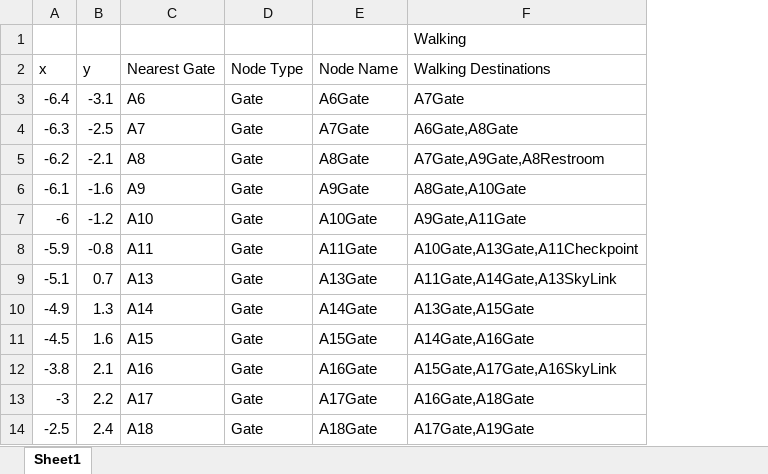
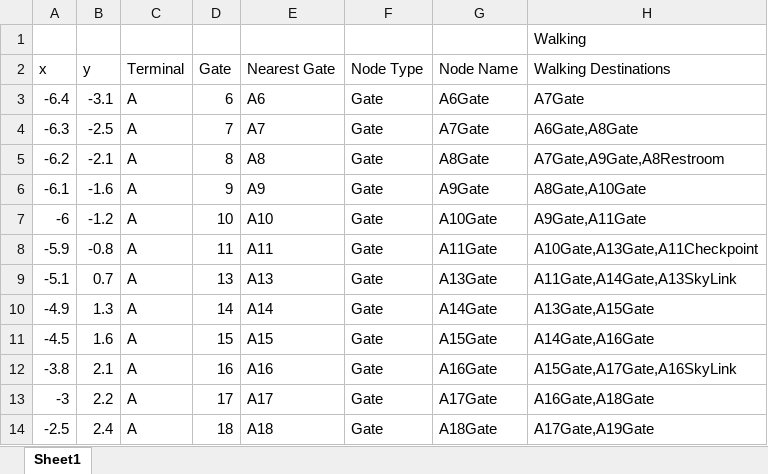
Before and after one commit to pwendel3/DSGit, an Excel workbook: DFW/DFW_A_edges.xlsx, sheet Sheet1, drawn as a sheet; only a part is shown; values as stored, in another font and other column widths than the file's, no borders; the diff names each change by its address in the sheet, - before the commit and + after, or states it on an @@ line.

Commit message:
node search
added node search, plotly

```diff
--- a/DFW/DFW_A_edges.xlsx (sheet Sheet1)
+++ b/DFW/DFW_A_edges.xlsx (sheet Sheet1)
+column C (Terminal), rows 3-14: all A
+column D (Gate), rows 3-14: 6 | 7 | 8 | 9 | 10 | 11 | 13 | 14 | 15 | 16 | 17 | 18
```
Also changed, not shown: formulas that keep their value, 2 other files.
